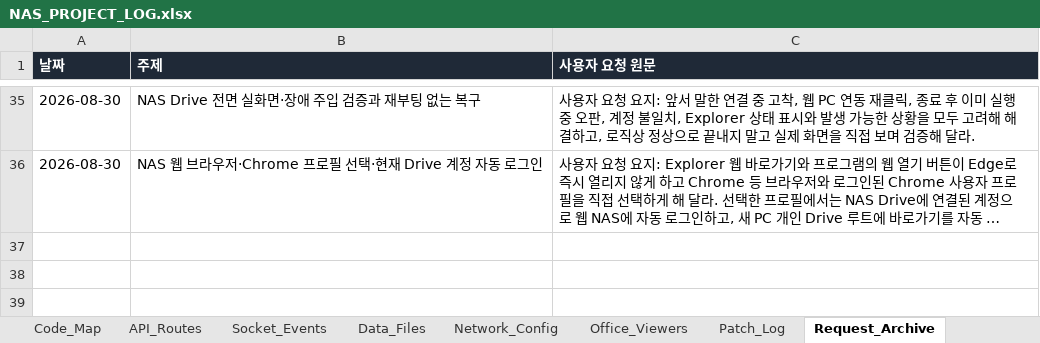
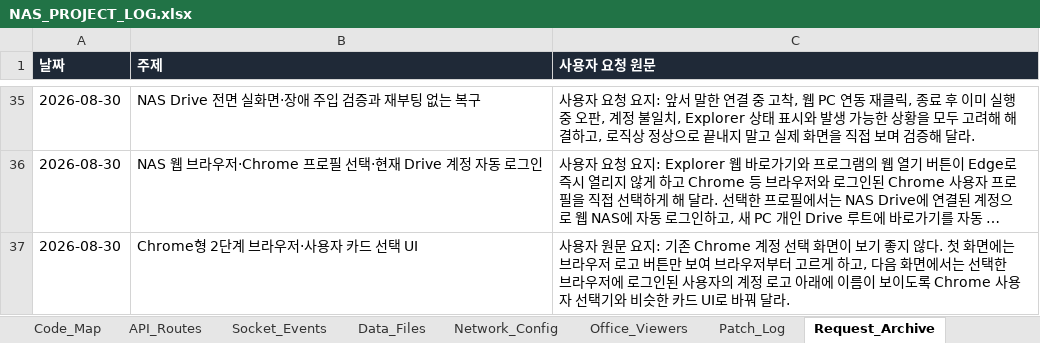
Before and after one commit to CLim020924/NAS_dev, an Excel workbook: docs/NAS_PROJECT_LOG.xlsx, sheet Request_Archive, drawn as a sheet; only a part is shown, gaps mark what is left out; long unchanged cells end in …; values as stored, in another font and other column widths than the file's, no borders; the diff names each change by its address in the sheet, - before the commit and + after, or states it on an @@ line.

```diff
--- a/docs/NAS_PROJECT_LOG.xlsx (sheet Request_Archive)
+++ b/docs/NAS_PROJECT_LOG.xlsx (sheet Request_Archive)
+row 37: 2026-08-30 | Chrome형 2단계 브라우저·사용자 카드 선택 UI | 사용자 원문 요지: 기존 Chrome 계정 선택 화면이 보기 좋지 않다. 첫 화면에는 브라우저 로고 버튼만 보여 브라우저부터 고르게 하고, 다음 화면에서는 선택한 브라우저에 로그인된 사용자의 계정 로고 아래에 이름이 보이도록 Chrome 사용자 선택기와 비슷한 카드 UI로 바꿔 달라.
```
Also changed, not shown: sheet Patch_Log, sheet Do_Not_Break, sheet Code_Map, sheet Feature_Index, 9 other files.
